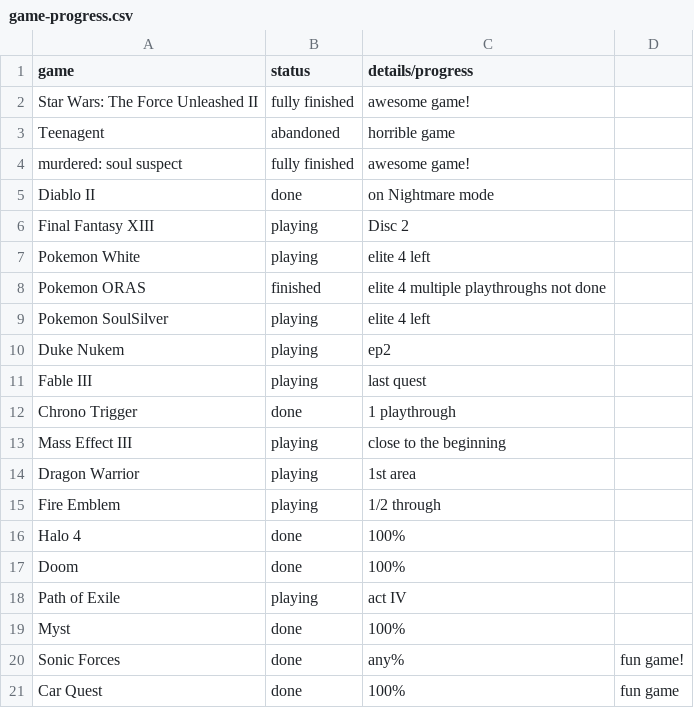
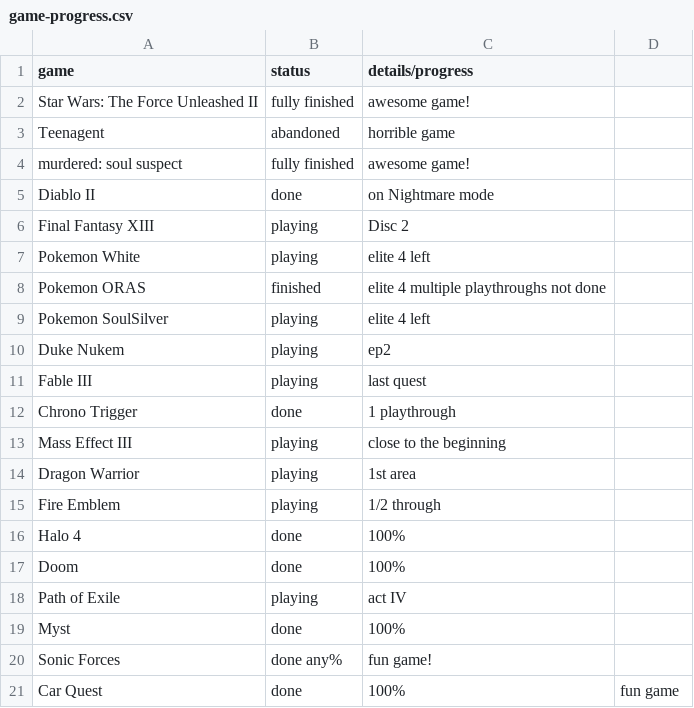
Before and after one commit to AntJanus/game-backlogger, a CSV file: game-progress.csv, drawn as a sheet.

Commit message:
Update game-progress.csv

```diff
--- a/game-progress.csv
+++ b/game-progress.csv
@@ -19,3 +19,3 @@ Path of Exile, playing, act IV
 Myst, done, 100%
-Sonic Forces, done,any%,fun game!
+Sonic Forces, done any%, fun game!
 Car Quest,done,100%,fun game
```
